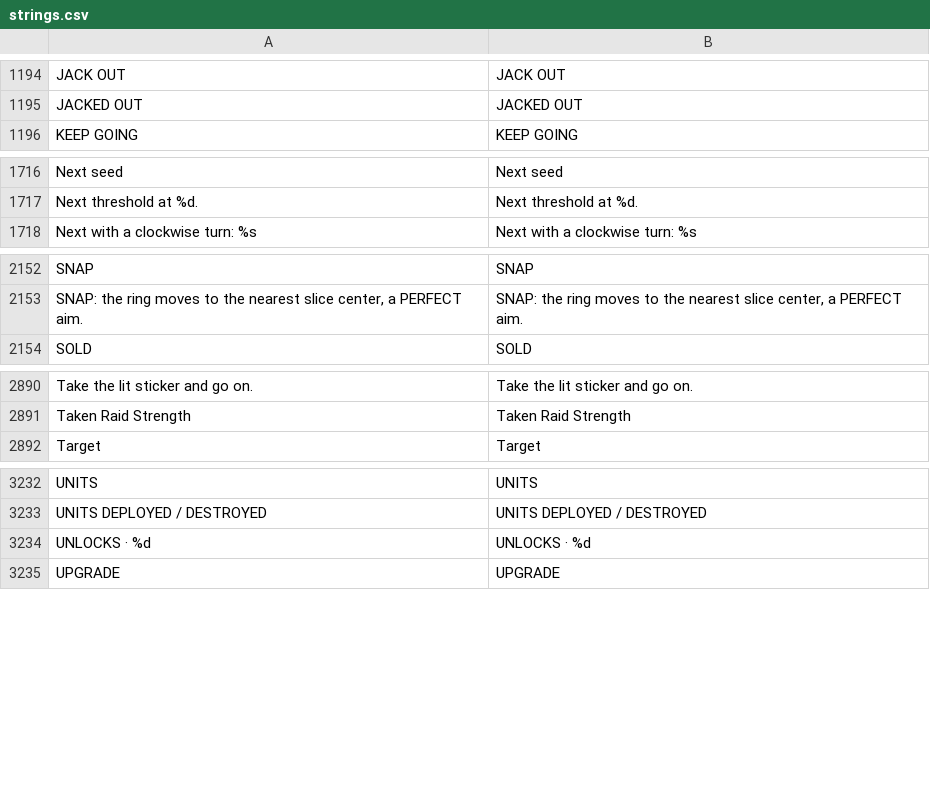
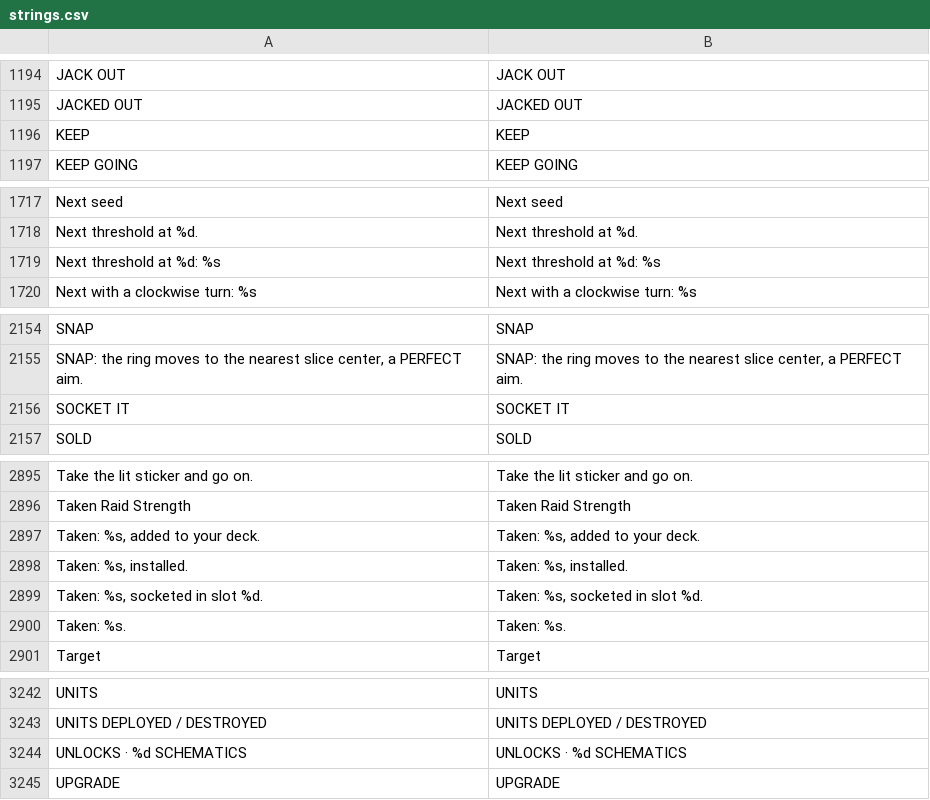
Before and after one commit to Noitues/REBEL_CELL, a CSV file: assets/text/strings.csv, drawn as a sheet; only a part is shown, gaps mark what is left out; the diff covers the shown part only.

```diff
--- a/assets/text/strings.csv
+++ b/assets/text/strings.csv
@@ -1209,2 +1209,3 @@ JACK OUT,JACK OUT
 JACKED OUT,JACKED OUT
+KEEP,KEEP
 KEEP GOING,KEEP GOING
@@ -1735,2 +1736,3 @@ Next seed,Next seed
 Next threshold at %d.,Next threshold at %d.
+Next threshold at %d: %s,Next threshold at %d: %s
 Next with a clockwise turn: %s,Next with a clockwise turn: %s
@@ -2179,2 +2181,3 @@ SNAP,SNAP
 "SNAP: the ring moves to the nearest slice center, a PERFECT aim.","SNAP: the ring moves to the nearest slice center, a PERFECT aim."
+SOCKET IT,SOCKET IT
 SOLD,SOLD
@@ -2917,2 +2922,6 @@ Take the lit sticker and go on.,Take the lit sticker and go on.
 Taken Raid Strength,Taken Raid Strength
+"Taken: %s, added to your deck.","Taken: %s, added to your deck."
+"Taken: %s, installed.","Taken: %s, installed."
+"Taken: %s, socketed in slot %d.","Taken: %s, socketed in slot %d."
+Taken: %s.,Taken: %s.
 Target,Target
@@ -3259,3 +3269,3 @@ UNITS,UNITS
 UNITS DEPLOYED / DESTROYED,UNITS DEPLOYED / DESTROYED
-UNLOCKS · %d,UNLOCKS · %d
+UNLOCKS · %d SCHEMATICS,UNLOCKS · %d SCHEMATICS
 UPGRADE,UPGRADE
```
Also changed, not shown: 5 added rows elsewhere in this file, 7 other files.
